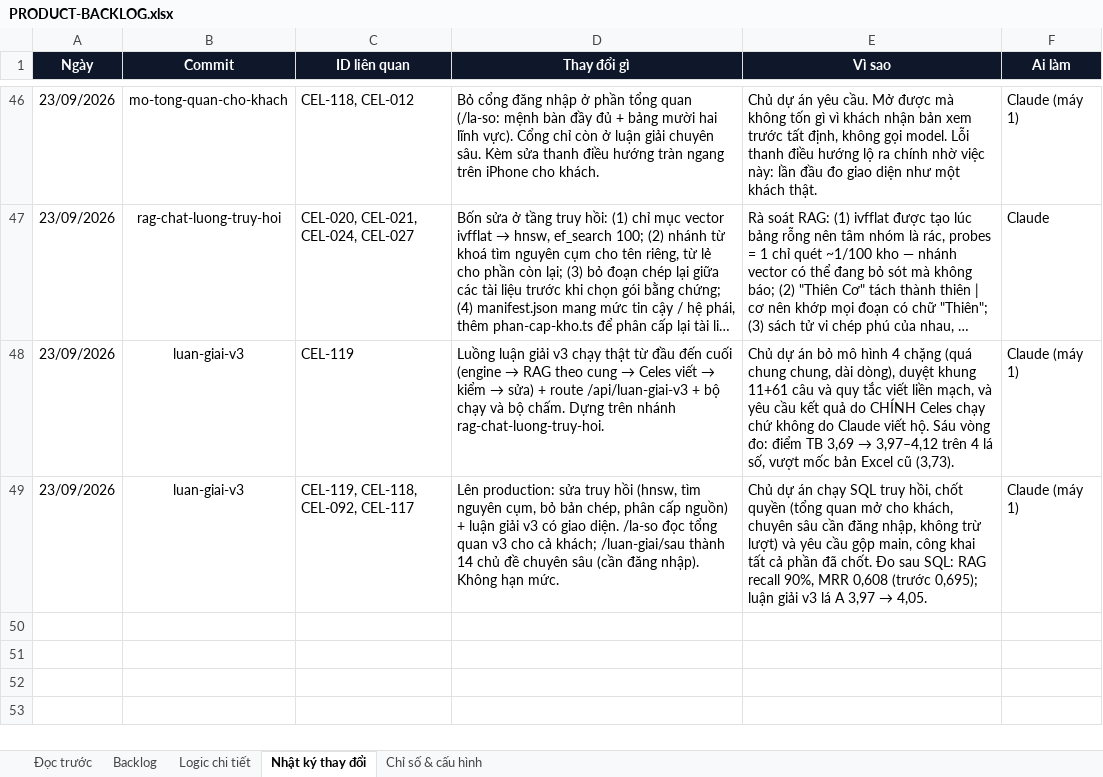
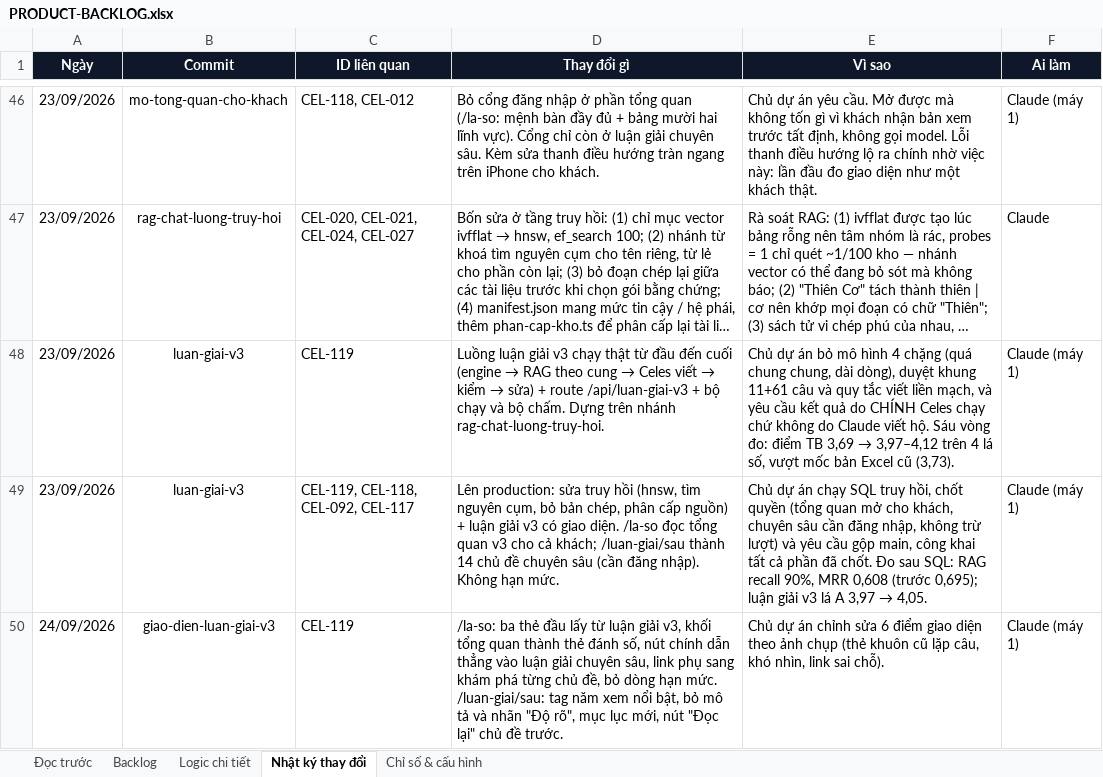
Before and after one commit to Hieuzz05/Celestia-tuvi, an Excel workbook: PRODUCT-BACKLOG.xlsx, sheet Nhật ký thay đổi, drawn as a sheet; only a part is shown, gaps mark what is left out; long unchanged cells end in …; values as stored, in another font and other column widths than the file's, no borders; the diff names each change by its address in the sheet, - before the commit and + after, or states it on an @@ line.

```diff
--- a/PRODUCT-BACKLOG.xlsx (sheet Nhật ký thay đổi)
+++ b/PRODUCT-BACKLOG.xlsx (sheet Nhật ký thay đổi)
+row 50: 24/09/2026 | giao-dien-luan-giai-v3 | CEL-119 | /la-so: ba thẻ đầu lấy từ luận giải v3, khối tổng quan thành thẻ đánh số, nút chính dẫn thẳng vào luận giải chuyên sâu, link phụ sang khám phá từng chủ đề, bỏ dòng hạn mức. /luan-giai/sau: tag năm xem nổi bật, bỏ mô tả và nhãn "Độ rõ", mục lục mới, nút "Đọc lại" chủ đề trước. | Chủ dự án chỉnh sửa 6 điểm giao diện theo ảnh chụp (thẻ khuôn cũ lặp câu, khó nhìn, link sai chỗ). | Claude (máy 1)
```
Also changed, not shown: sheet Backlog, sheet Logic chi tiết, 6 other files.
